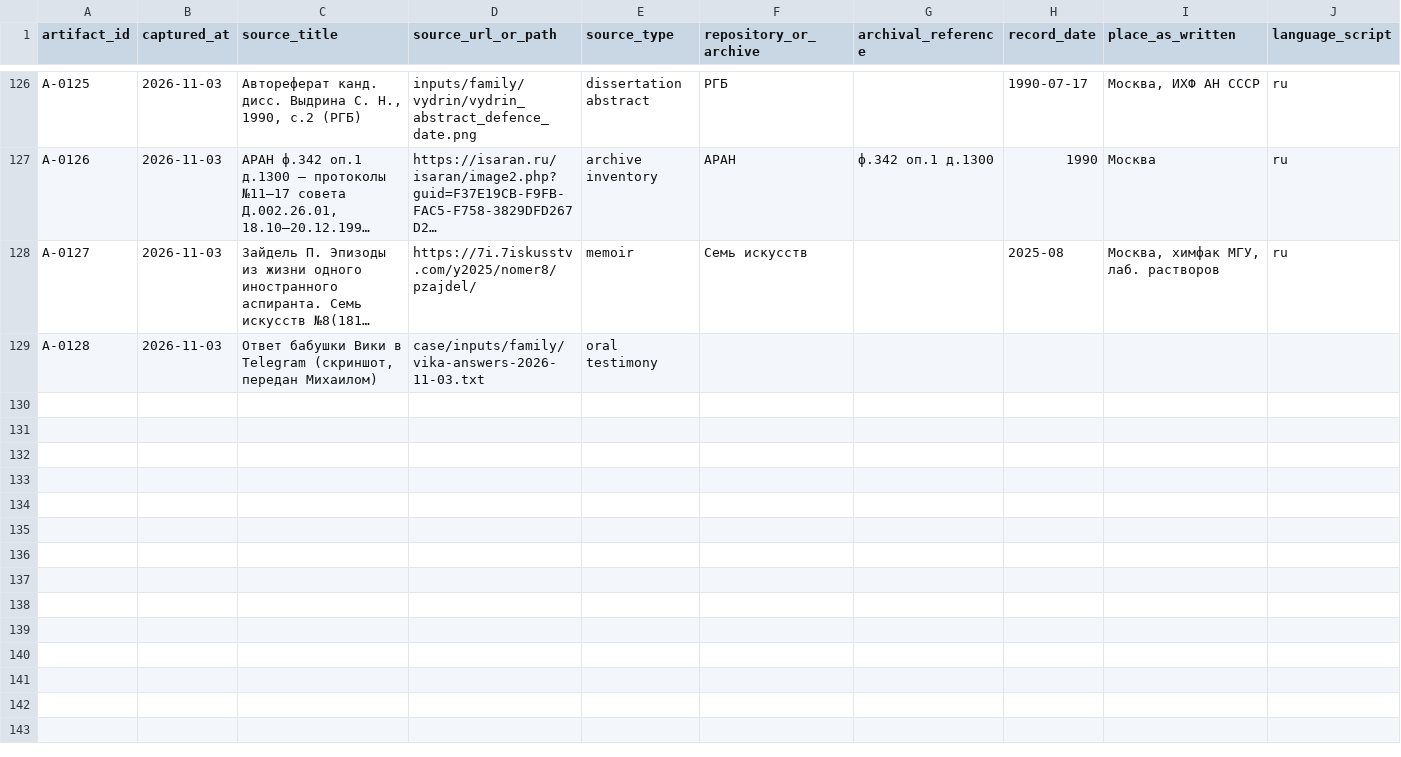
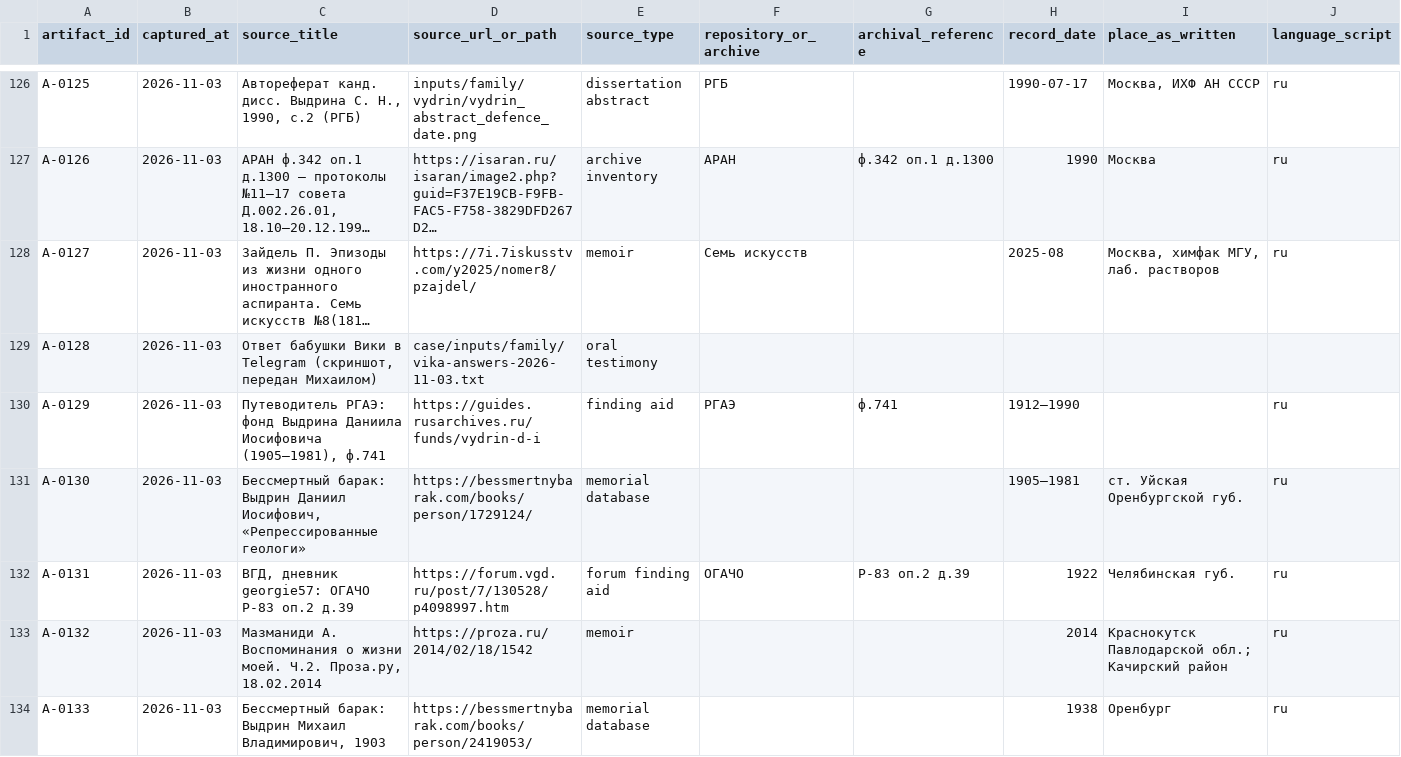
Before and after one commit to sokomishalov/sokolov-genealogy, a CSV file: case/artifact-register.csv, drawn as a sheet; only a part is shown, gaps mark what is left out; long unchanged cells end in …; rows hold the shown columns only; the diff names each change by its address in the sheet, - before the commit and + after, or states it on an @@ line.

Commit message:
Vydrin: verify pass 7 — RGAE f.741 family note 1930, OGACHO R-83, Kachiry memoir

```diff
--- a/case/artifact-register.csv
+++ b/case/artifact-register.csv
+row 130: A-0129 | 2026-11-03 | Путеводитель РГАЭ: фонд Выдрина Даниила Иосифовича (1905–1981), ф.741 | https://guides.rusarchives.ru/funds/vydrin-d-i | finding aid | РГАЭ | ф.741 | 1912–1990 |  | ru
+row 131: A-0130 | 2026-11-03 | Бессмертный барак: Выдрин Даниил Иосифович, «Репрессированные геологи» | https://bessmertnybarak.com/books/person/1729124/ | memorial database |  |  | 1905–1981 | ст. Уйская Оренбургской губ. | ru
+row 132: A-0131 | 2026-11-03 | ВГД, дневник georgie57: ОГАЧО Р-83 оп.2 д.39 | https://forum.vgd.ru/post/7/130528/p4098997.htm | forum finding aid | ОГАЧО | Р-83 оп.2 д.39 | 1922 | Челябинская губ. | ru
+row 133: A-0132 | 2026-11-03 | Мазманиди А. Воспоминания о жизни моей. Ч.2. Проза.ру, 18.02.2014 | https://proza.ru/2014/02/18/1542 | memoir |  |  | 2014 | Краснокутск Павлодарской обл.; Качирский район | ru
+row 134: A-0133 | 2026-11-03 | Бессмертный барак: Выдрин Михаил Владимирович, 1903 | https://bessmertnybarak.com/books/person/2419053/ | memorial database |  |  | 1938 | Оренбург | ru
```
Also changed, not shown: 1 other file.
